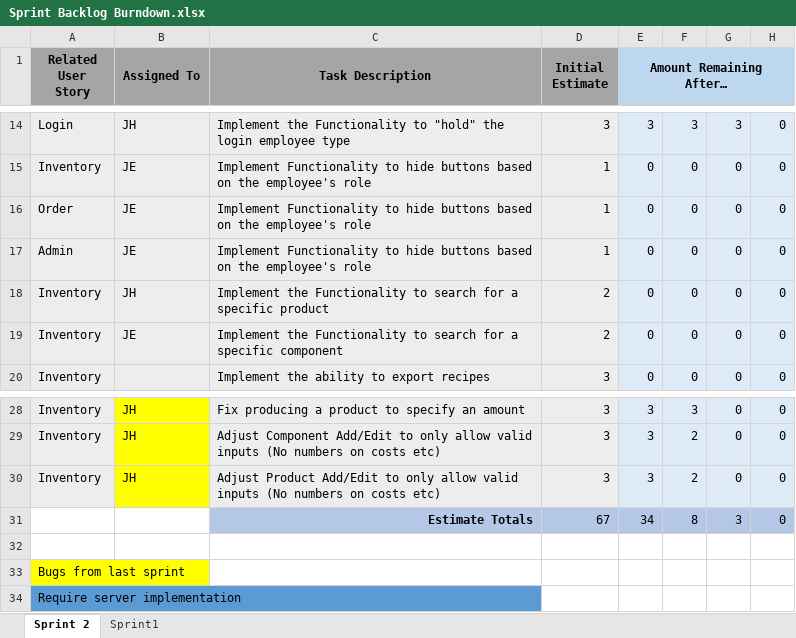
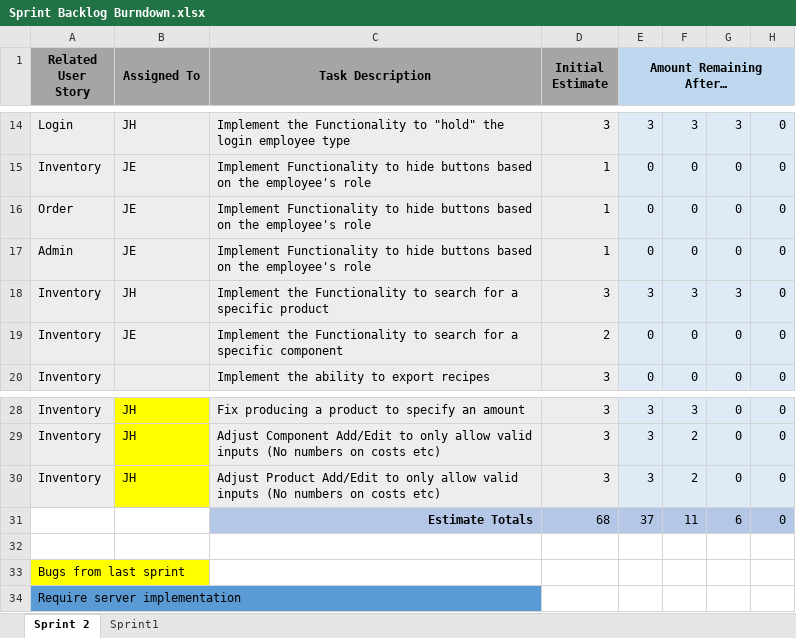
Before and after one commit to UWGDreamTeam/SE2Project, an Excel workbook: documentation/Sprint Backlog Burndown.xlsx, sheet Sprint 2, drawn as a sheet; only a part is shown, gaps mark what is left out; values as stored, in another font and other column widths than the file's, no borders; charts and pictures not drawn; removed rows and columns are numbered as before the commit, all else as after; the diff names each change by its address in the sheet, - before the commit and + after, or states it on an @@ line.

Commit message:
Update Sprint Backlog
1) Updated hours remaining on completed and next tasks.

```diff
--- a/documentation/Sprint Backlog Burndown.xlsx (sheet Sprint 2)
+++ b/documentation/Sprint Backlog Burndown.xlsx (sheet Sprint 2)
-D18 (Initial Estimate): 2
+D18 (Initial Estimate): 3
-E18 (Amount Remaining After…): 0
+E18 (Amount Remaining After…): 3
-F18: 0
+F18: 3
-G18: 0
+G18: 3
-row 31:  |  | Estimate Totals | 67 | 34 | 8 | 3 | 0
+row 31:  |  | Estimate Totals | 68 | 37 | 11 | 6 | 0
```
Also changed, not shown: charts or pictures.
